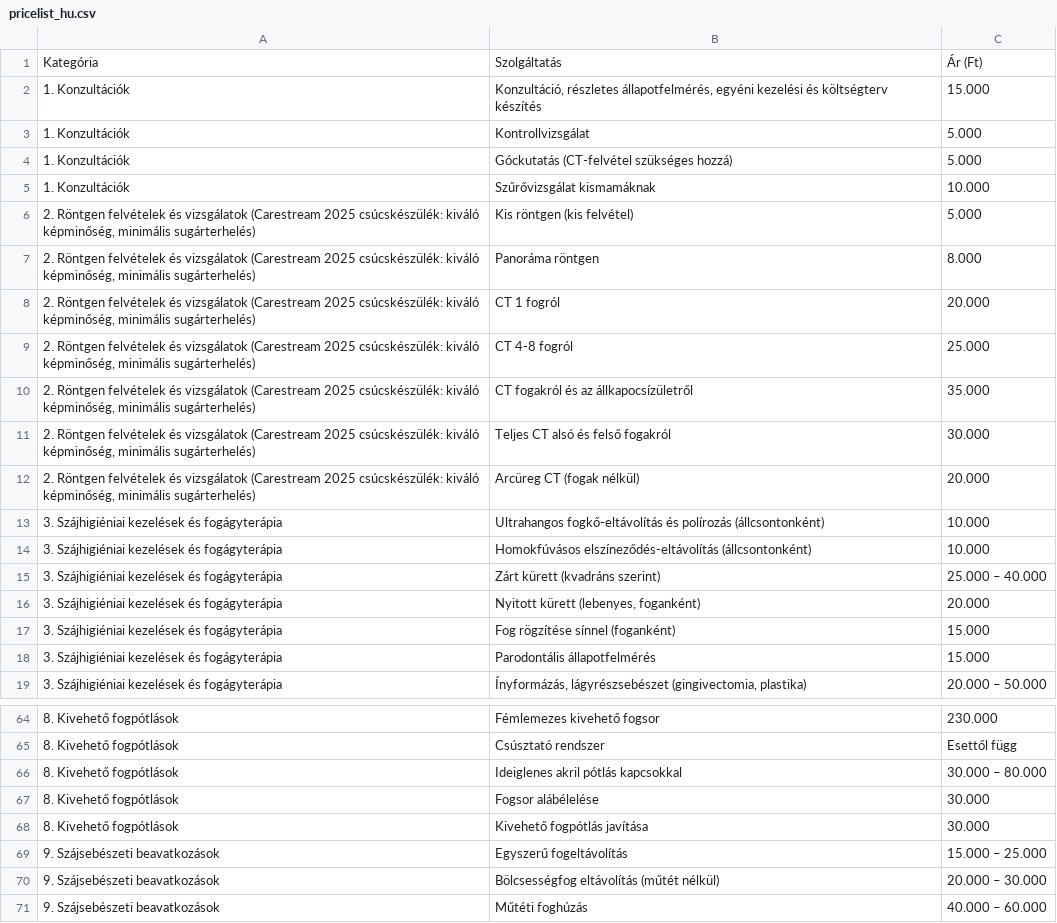
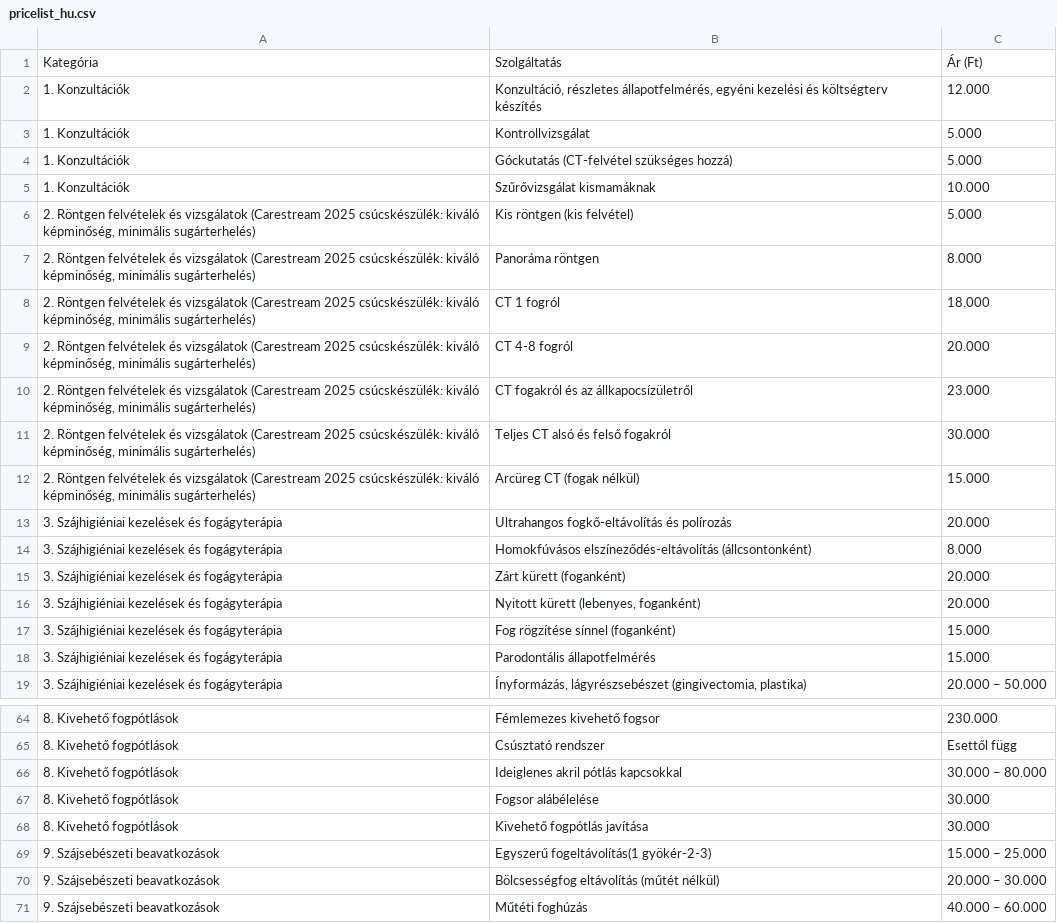
Before and after one commit to thedentalist/thedentalist, a CSV file: assets/pricelist_hu.csv, drawn as a sheet; only a part is shown, gaps mark what is left out.

Commit message:
Update pricelist_hu.csv

```diff
--- a/assets/pricelist_hu.csv
+++ b/assets/pricelist_hu.csv
@@ -1,3 +1,3 @@
 Kategória;Szolgáltatás;Ár (Ft)
-1. Konzultációk;Konzultáció, részletes állapotfelmérés, egyéni kezelési és költségterv készítés;15.000
+1. Konzultációk;Konzultáció, részletes állapotfelmérés, egyéni kezelési és költségterv készítés;12.000
 1. Konzultációk;Kontrollvizsgálat;5.000
@@ -7,10 +7,10 @@
 2. Röntgen felvételek és vizsgálatok (Carestream 2025 csúcskészülék: kiváló képminőség, minimális sugárterhelés);Panoráma röntgen;8.000
-2. Röntgen felvételek és vizsgálatok (Carestream 2025 csúcskészülék: kiváló képminőség, minimális sugárterhelés);CT 1 fogról;20.000
-2. Röntgen felvételek és vizsgálatok (Carestream 2025 csúcskészülék: kiváló képminőség, minimális sugárterhelés);CT 4-8 fogról;25.000
-2. Röntgen felvételek és vizsgálatok (Carestream 2025 csúcskészülék: kiváló képminőség, minimális sugárterhelés);CT fogakról és az állkapocsízületről;35.000
+2. Röntgen felvételek és vizsgálatok (Carestream 2025 csúcskészülék: kiváló képminőség, minimális sugárterhelés);CT 1 fogról;18.000
+2. Röntgen felvételek és vizsgálatok (Carestream 2025 csúcskészülék: kiváló képminőség, minimális sugárterhelés);CT 4-8 fogról;20.000
+2. Röntgen felvételek és vizsgálatok (Carestream 2025 csúcskészülék: kiváló képminőség, minimális sugárterhelés);CT fogakról és az állkapocsízületről;23.000
 2. Röntgen felvételek és vizsgálatok (Carestream 2025 csúcskészülék: kiváló képminőség, minimális sugárterhelés);Teljes CT alsó és felső fogakról;30.000
-2. Röntgen felvételek és vizsgálatok (Carestream 2025 csúcskészülék: kiváló képminőség, minimális sugárterhelés);Arcüreg CT (fogak nélkül);20.000
-3. Szájhigiéniai kezelések és fogágyterápia;Ultrahangos fogkő-eltávolítás és polírozás (állcsontonként);10.000
-3. Szájhigiéniai kezelések és fogágyterápia;Homokfúvásos elszíneződés-eltávolítás (állcsontonként);10.000
-3. Szájhigiéniai kezelések és fogágyterápia;Zárt kürett (kvadráns szerint);25.000 – 40.000
+2. Röntgen felvételek és vizsgálatok (Carestream 2025 csúcskészülék: kiváló képminőség, minimális sugárterhelés);Arcüreg CT (fogak nélkül);15.000
+3. Szájhigiéniai kezelések és fogágyterápia;Ultrahangos fogkő-eltávolítás és polírozás ;20.000
+3. Szájhigiéniai kezelések és fogágyterápia;Homokfúvásos elszíneződés-eltávolítás (állcsontonként);8.000
+3. Szájhigiéniai kezelések és fogágyterápia;Zárt kürett (foganként);20.000
 3. Szájhigiéniai kezelések és fogágyterápia;Nyitott kürett (lebenyes, foganként);20.000
@@ -68,3 +68,3 @@
 8. Kivehető fogpótlások;Kivehető fogpótlás javítása;30.000
-9. Szájsebészeti beavatkozások;Egyszerű fogeltávolítás;15.000 – 25.000
+9. Szájsebészeti beavatkozások;Egyszerű fogeltávolítás(1 gyökér-2-3) ;15.000 – 25.000
 9. Szájsebészeti beavatkozások;Bölcsességfog eltávolítás (műtét nélkül);20.000 – 30.000
```
